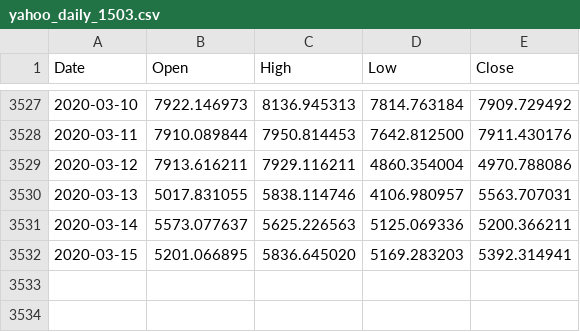
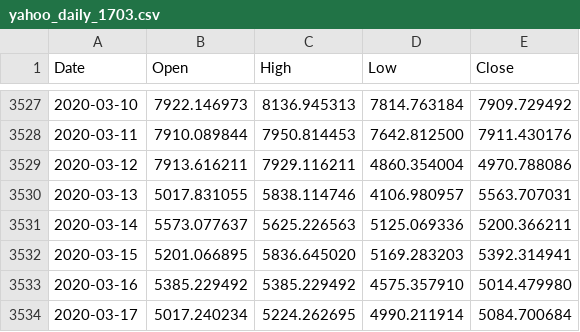
Before and after one commit to cyanidekhrist/lstmbtc, a CSV file: yahoo_daily_1703.csv (was yahoo_daily_1503.csv), drawn as a sheet; only a part is shown, gaps mark what is left out.

Commit message:
Update and rename yahoo_daily_1503.csv to yahoo_daily_1703.csv

```diff
--- a/yahoo_daily_1503.csv
+++ b/yahoo_daily_1703.csv
@@ -3532 +3532,3 @@ Date,Open,High,Low,Close
 2020-03-15,5201.066895,5836.645020,5169.283203,5392.314941
+2020-03-16,5385.229492,5385.229492,4575.357910,5014.479980
+2020-03-17,5017.240234,5224.262695,4990.211914,5084.700684
```
